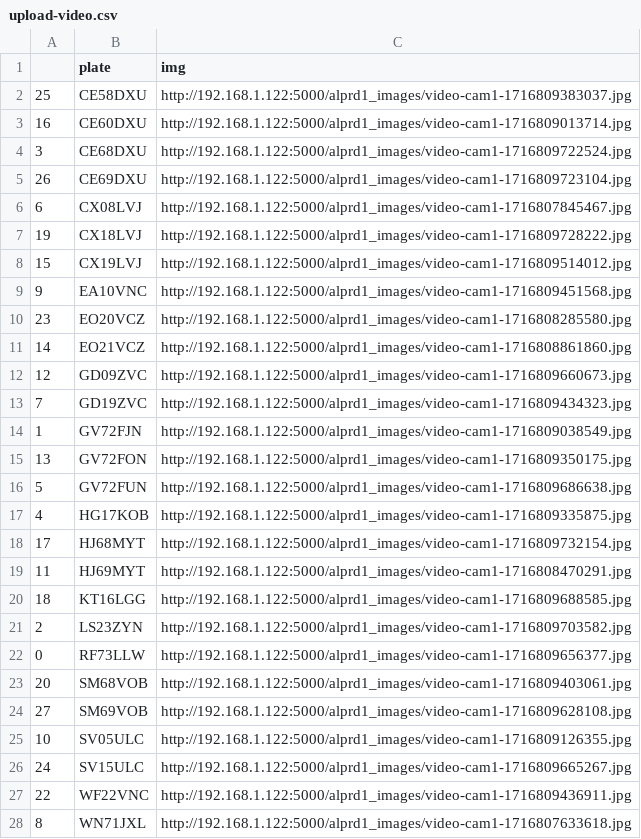
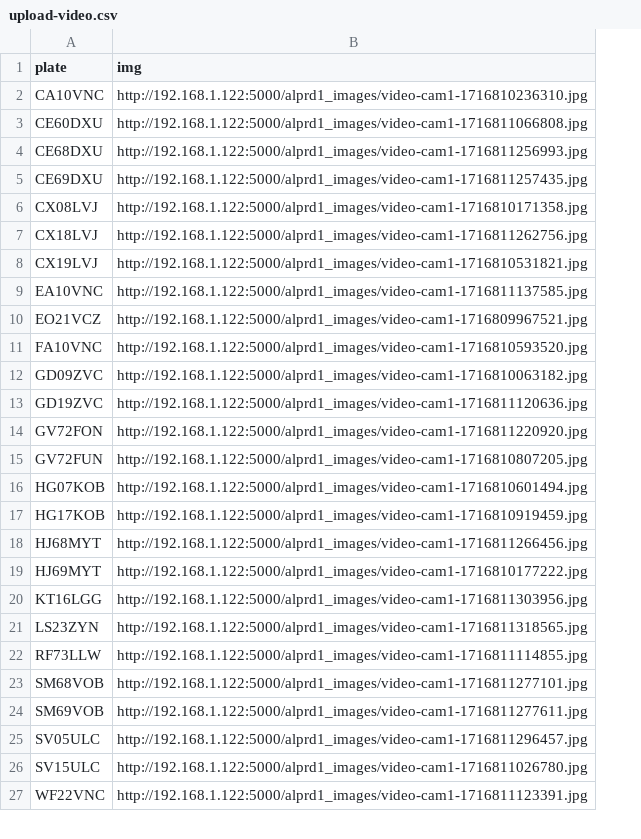
Before and after one commit to micrometre/microanpr, a CSV file: flaskalpr/data/upload-video.csv, drawn as a sheet; only a part is shown; removed rows and columns are numbered as before the commit, all else as after; the diff covers the shown part only; the diff names each change by its address in the sheet, - before the commit and + after, or states it on an @@ line.

```diff
--- a/flaskalpr/data/upload-video.csv
+++ b/flaskalpr/data/upload-video.csv
-column A, rows 3-9: 16 | 3 | 26 | 6 | 19 | 15 | 9; rows 11-13: 14 | 12 | 7; rows 15-27: 13 | 5 | 4 | 17 | 11 | 18 | 2 | 0 | 20 | 27 | 10 | 24 | 22
-row 2: 25 | CE58DXU | http://192.168.1.122:5000/alprd1_images/video-cam1-1716809383037.jpg
+row 2: CA10VNC | http://192.168.1.122:5000/alprd1_images/video-cam1-1716810236310.jpg
-B3 (img): http://192.168.1.122:5000/alprd1_images/video-cam1-1716809013714.jpg
+B3 (img): http://192.168.1.122:5000/alprd1_images/video-cam1-1716811066808.jpg
-B4 (img): http://192.168.1.122:5000/alprd1_images/video-cam1-1716809722524.jpg
+B4 (img): http://192.168.1.122:5000/alprd1_images/video-cam1-1716811256993.jpg
-B5 (img): http://192.168.1.122:5000/alprd1_images/video-cam1-1716809723104.jpg
+B5 (img): http://192.168.1.122:5000/alprd1_images/video-cam1-1716811257435.jpg
-B6 (img): http://192.168.1.122:5000/alprd1_images/video-cam1-1716807845467.jpg
+B6 (img): http://192.168.1.122:5000/alprd1_images/video-cam1-1716810171358.jpg
-B7 (img): http://192.168.1.122:5000/alprd1_images/video-cam1-1716809728222.jpg
+B7 (img): http://192.168.1.122:5000/alprd1_images/video-cam1-1716811262756.jpg
-B8 (img): http://192.168.1.122:5000/alprd1_images/video-cam1-1716809514012.jpg
+B8 (img): http://192.168.1.122:5000/alprd1_images/video-cam1-1716810531821.jpg
-B9 (img): http://192.168.1.122:5000/alprd1_images/video-cam1-1716809451568.jpg
+B9 (img): http://192.168.1.122:5000/alprd1_images/video-cam1-1716811137585.jpg
-row 10: 23 | EO20VCZ | http://192.168.1.122:5000/alprd1_images/video-cam1-1716808285580.jpg
-B10 (img): http://192.168.1.122:5000/alprd1_images/video-cam1-1716808861860.jpg
+B10 (img): http://192.168.1.122:5000/alprd1_images/video-cam1-1716809967521.jpg
+row 11: FA10VNC | http://192.168.1.122:5000/alprd1_images/video-cam1-1716810593520.jpg
-B12 (img): http://192.168.1.122:5000/alprd1_images/video-cam1-1716809660673.jpg
+B12 (img): http://192.168.1.122:5000/alprd1_images/video-cam1-1716810063182.jpg
-B13 (img): http://192.168.1.122:5000/alprd1_images/video-cam1-1716809434323.jpg
+B13 (img): http://192.168.1.122:5000/alprd1_images/video-cam1-1716811120636.jpg
-row 14: 1 | GV72FJN | http://192.168.1.122:5000/alprd1_images/video-cam1-1716809038549.jpg
-B14 (img): http://192.168.1.122:5000/alprd1_images/video-cam1-1716809350175.jpg
+B14 (img): http://192.168.1.122:5000/alprd1_images/video-cam1-1716811220920.jpg
-B15 (img): http://192.168.1.122:5000/alprd1_images/video-cam1-1716809686638.jpg
+B15 (img): http://192.168.1.122:5000/alprd1_images/video-cam1-1716810807205.jpg
+row 16: HG07KOB | http://192.168.1.122:5000/alprd1_images/video-cam1-1716810601494.jpg
-B17 (img): http://192.168.1.122:5000/alprd1_images/video-cam1-1716809335875.jpg
+B17 (img): http://192.168.1.122:5000/alprd1_images/video-cam1-1716810919459.jpg
-B18 (img): http://192.168.1.122:5000/alprd1_images/video-cam1-1716809732154.jpg
+B18 (img): http://192.168.1.122:5000/alprd1_images/video-cam1-1716811266456.jpg
-B19 (img): http://192.168.1.122:5000/alprd1_images/video-cam1-1716808470291.jpg
+B19 (img): http://192.168.1.122:5000/alprd1_images/video-cam1-1716810177222.jpg
-B20 (img): http://192.168.1.122:5000/alprd1_images/video-cam1-1716809688585.jpg
+B20 (img): http://192.168.1.122:5000/alprd1_images/video-cam1-1716811303956.jpg
-B21 (img): http://192.168.1.122:5000/alprd1_images/video-cam1-1716809703582.jpg
+B21 (img): http://192.168.1.122:5000/alprd1_images/video-cam1-1716811318565.jpg
-B22 (img): http://192.168.1.122:5000/alprd1_images/video-cam1-1716809656377.jpg
+B22 (img): http://192.168.1.122:5000/alprd1_images/video-cam1-1716811114855.jpg
-B23 (img): http://192.168.1.122:5000/alprd1_images/video-cam1-1716809403061.jpg
+B23 (img): http://192.168.1.122:5000/alprd1_images/video-cam1-1716811277101.jpg
-B24 (img): http://192.168.1.122:5000/alprd1_images/video-cam1-1716809628108.jpg
+B24 (img): http://192.168.1.122:5000/alprd1_images/video-cam1-1716811277611.jpg
-B25 (img): http://192.168.1.122:5000/alprd1_images/video-cam1-1716809126355.jpg
+B25 (img): http://192.168.1.122:5000/alprd1_images/video-cam1-1716811296457.jpg
-B26 (img): http://192.168.1.122:5000/alprd1_images/video-cam1-1716809665267.jpg
+B26 (img): http://192.168.1.122:5000/alprd1_images/video-cam1-1716811026780.jpg
-B27 (img): http://192.168.1.122:5000/alprd1_images/video-cam1-1716809436911.jpg
+B27 (img): http://192.168.1.122:5000/alprd1_images/video-cam1-1716811123391.jpg
-row 28: 8 | WN71JXL | http://192.168.1.122:5000/alprd1_images/video-cam1-1716807633618.jpg
```
Also changed, not shown: 1 edited cell elsewhere in this file, 1 other file.
